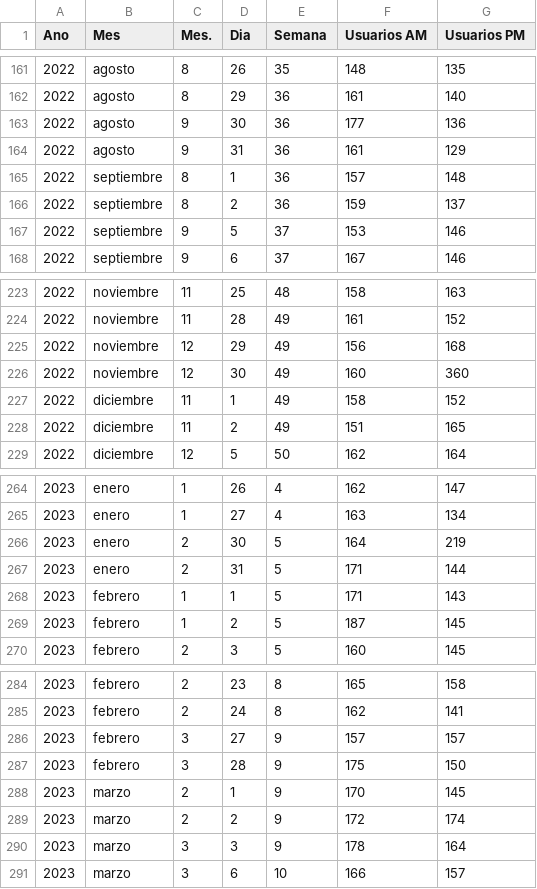
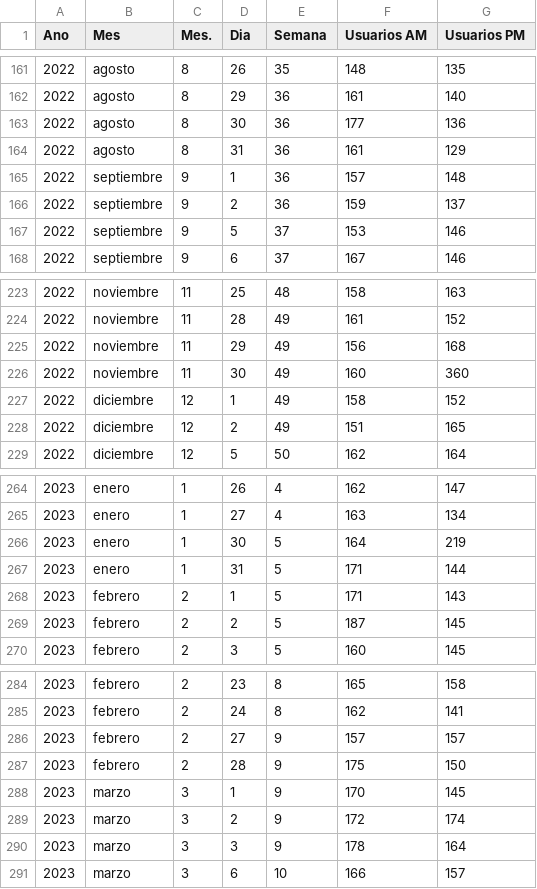
Before and after one commit to Abotachem/ruteo_series, a CSV file: bd.rutas.csv, drawn as a sheet; only a part is shown, gaps mark what is left out; the diff covers the shown part only.

Commit message:
Add files via upload

```diff
--- a/bd.rutas.csv
+++ b/bd.rutas.csv
@@ -162,6 +162,6 @@ Ano,Mes,Mes.,Dia,Semana,Usuarios AM,Usuarios PM
 2022,agosto,8,29,36,161,140
-2022,agosto,9,30,36,177,136
-2022,agosto,9,31,36,161,129
-2022,septiembre,8,1,36,157,148
-2022,septiembre,8,2,36,159,137
+2022,agosto,8,30,36,177,136
+2022,agosto,8,31,36,161,129
+2022,septiembre,9,1,36,157,148
+2022,septiembre,9,2,36,159,137
 2022,septiembre,9,5,37,153,146
@@ -224,6 +224,6 @@ Ano,Mes,Mes.,Dia,Semana,Usuarios AM,Usuarios PM
 2022,noviembre,11,28,49,161,152
-2022,noviembre,12,29,49,156,168
-2022,noviembre,12,30,49,160,360
-2022,diciembre,11,1,49,158,152
-2022,diciembre,11,2,49,151,165
+2022,noviembre,11,29,49,156,168
+2022,noviembre,11,30,49,160,360
+2022,diciembre,12,1,49,158,152
+2022,diciembre,12,2,49,151,165
 2022,diciembre,12,5,50,162,164
@@ -265,6 +265,6 @@ Ano,Mes,Mes.,Dia,Semana,Usuarios AM,Usuarios PM
 2023,enero,1,27,4,163,134
-2023,enero,2,30,5,164,219
-2023,enero,2,31,5,171,144
-2023,febrero,1,1,5,171,143
-2023,febrero,1,2,5,187,145
+2023,enero,1,30,5,164,219
+2023,enero,1,31,5,171,144
+2023,febrero,2,1,5,171,143
+2023,febrero,2,2,5,187,145
 2023,febrero,2,3,5,160,145
@@ -285,6 +285,6 @@ Ano,Mes,Mes.,Dia,Semana,Usuarios AM,Usuarios PM
 2023,febrero,2,24,8,162,141
-2023,febrero,3,27,9,157,157
-2023,febrero,3,28,9,175,150
-2023,marzo,2,1,9,170,145
-2023,marzo,2,2,9,172,174
+2023,febrero,2,27,9,157,157
+2023,febrero,2,28,9,175,150
+2023,marzo,3,1,9,170,145
+2023,marzo,3,2,9,172,174
 2023,marzo,3,3,9,178,164
```
Also changed, not shown: 28 edited cells elsewhere in this file.
